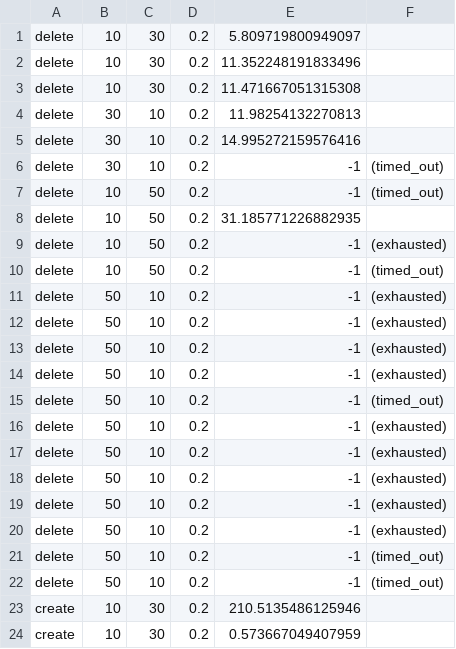
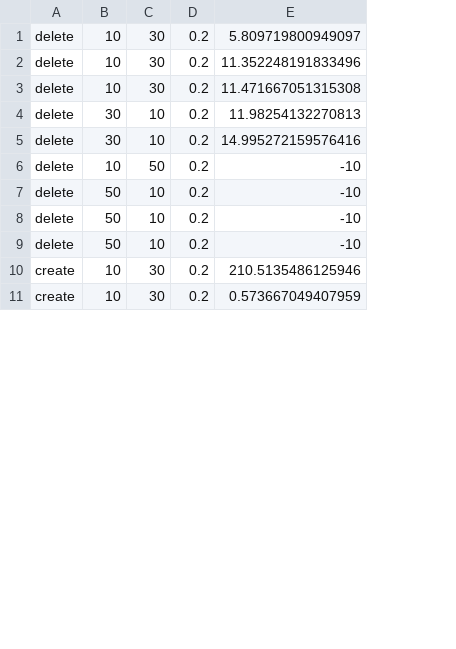
Before and after one commit to Diallo/Synthetic-Interface-Generator, a CSV file: results/varying_in_out.csv, drawn as a sheet; only a part is shown; removed rows and columns are numbered as before the commit, all else as after; the diff covers the shown part only; the diff names each change by its address in the sheet, - before the commit and + after, or states it on an @@ line.

```diff
--- a/results/varying_in_out.csv
+++ b/results/varying_in_out.csv
-column F, row 7: (timed_out); rows 11-13: all (exhausted)
-row 6: delete | 30 | 10 | 0.2 | -1 | (timed_out)
-E6: -1
+E6: -10
-row 8: delete | 10 | 50 | 0.2 | 31.185771226882935
-row 9: delete | 10 | 50 | 0.2 | -1 | (exhausted)
-row 10: delete | 10 | 50 | 0.2 | -1 | (timed_out)
-E7:E9: -1
+E7:E9: -10
-row 14: delete | 50 | 10 | 0.2 | -1 | (exhausted)
-row 15: delete | 50 | 10 | 0.2 | -1 | (timed_out)
-row 16: delete | 50 | 10 | 0.2 | -1 | (exhausted)
-row 17: delete | 50 | 10 | 0.2 | -1 | (exhausted)
-row 18: delete | 50 | 10 | 0.2 | -1 | (exhausted)
-row 19: delete | 50 | 10 | 0.2 | -1 | (exhausted)
-row 20: delete | 50 | 10 | 0.2 | -1 | (exhausted)
-row 21: delete | 50 | 10 | 0.2 | -1 | (timed_out)
-row 22: delete | 50 | 10 | 0.2 | -1 | (timed_out)
```
Also changed, not shown: 12 removed rows and 12 edited cells elsewhere in this file, results/equal_result_multipel_mod.csv, results/equal_results.csv, 7 other files.
